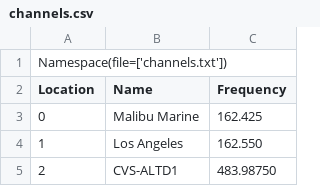
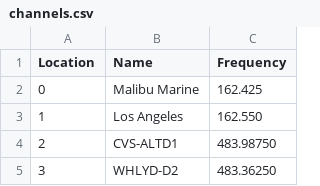
Before and after one commit to jlewallen/radio, a CSV file: channels.csv, drawn as a sheet; only a part is shown; the shorter side is filled out with more unchanged rows.

```diff
--- a/channels.csv
+++ b/channels.csv
@@ -1,2 +1 @@
-Namespace(file=['channels.txt'])
 Location,Name,Frequency
```
Also changed, not shown: 2 other files.
